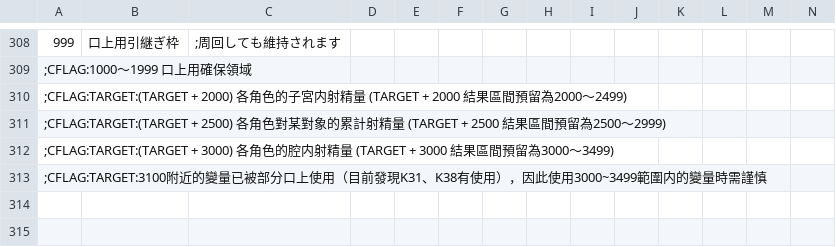
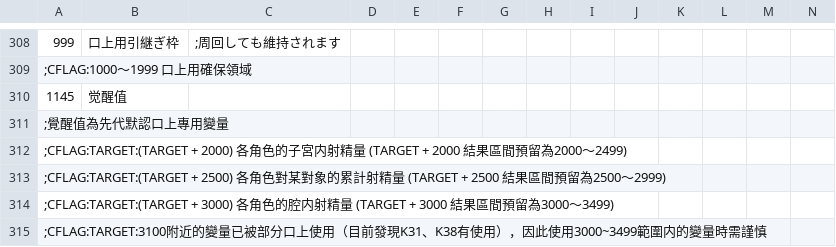
Before and after one commit to minus010001/eraTW_Self_Pregnancy, a CSV file: CSV/CFLAG.csv, drawn as a sheet; only a part is shown, gaps mark what is left out; rows hold the shown columns only; the diff names each change by its address in the sheet, - before the commit and + after, or states it on an @@ line.

```diff
--- a/CSV/CFLAG.csv
+++ b/CSV/CFLAG.csv
+row 310: 1145 | 觉醒值
+row 311: ;覺醒值為先代默認口上專用變量
```
Also changed, not shown: CSV/Chara/Chara146 行きずり.csv, CSV/FLAG.csv, 37 other files.
